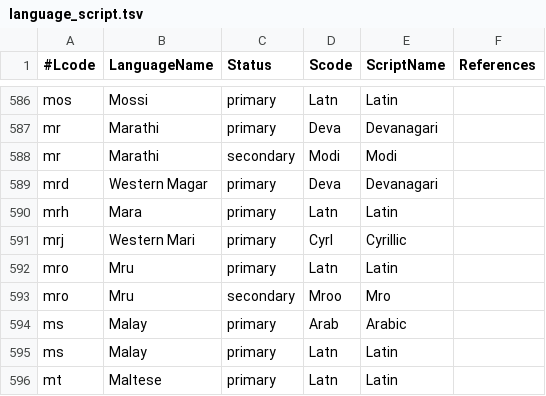
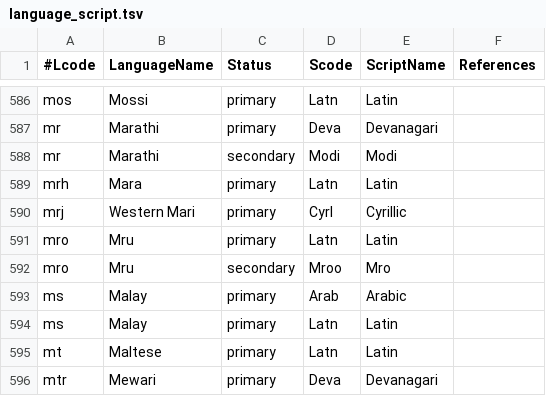
Before and after one commit to unicode-org/cldr, a TSV file: tools/cldr-code/src/main/resources/org/unicode/cldr/util/data/language_script.tsv, drawn as a sheet; only a part is shown, gaps mark what is left out; the shorter side is filled out with more unchanged rows; the diff names each change by its address in the sheet, - before the commit and + after, or states it on an @@ line.

```diff
--- a/tools/cldr-code/src/main/resources/org/unicode/cldr/util/data/language_script.tsv
+++ b/tools/cldr-code/src/main/resources/org/unicode/cldr/util/data/language_script.tsv
-row 589: mrd | Western Magar | primary | Deva | Devanagari
```
Also changed, not shown: tools/cldr-code/src/main/resources/org/unicode/cldr/util/data/country_language_population.tsv, 9 other files.
